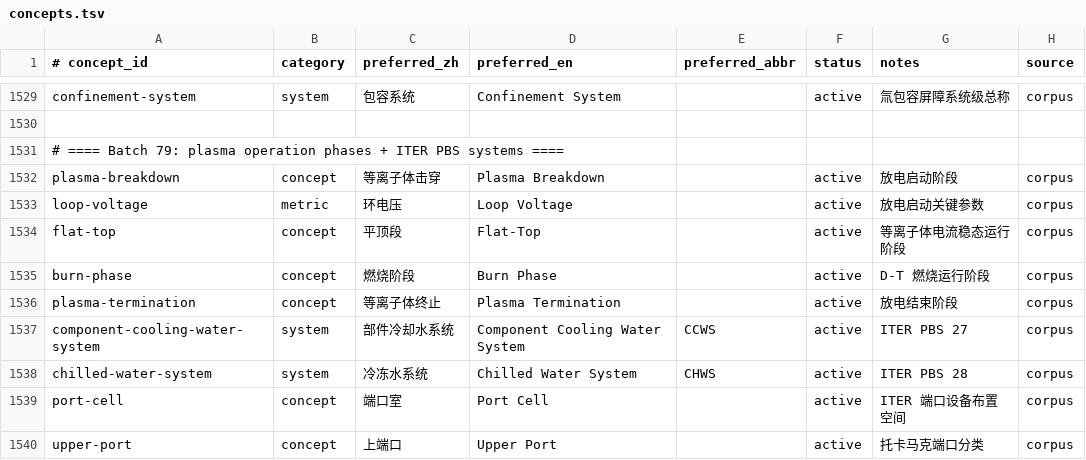
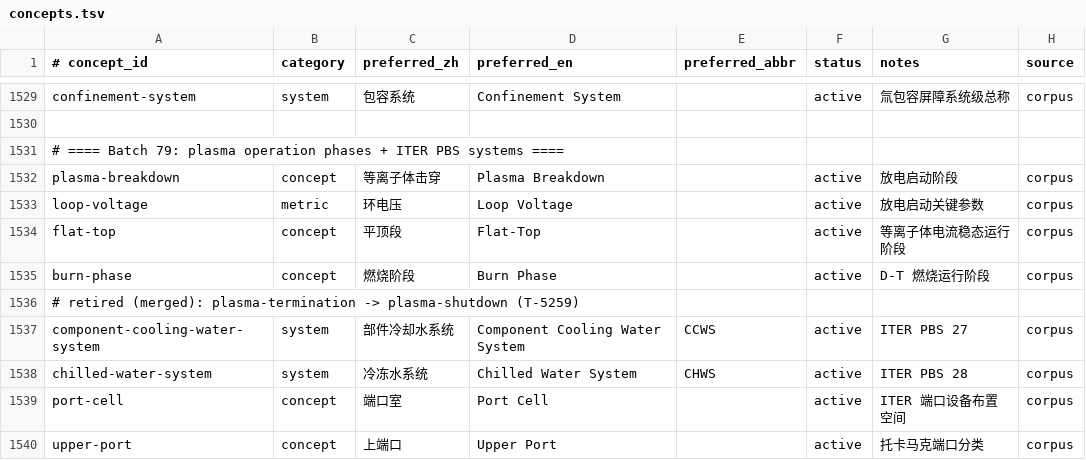
Before and after one commit to zxkjack123/fusion-terms, a TSV file: terms/registry/concepts.tsv, drawn as a sheet; only a part is shown, gaps mark what is left out; removed rows and columns are numbered as before the commit, all else as after; the diff names each change by its address in the sheet, - before the commit and + after, or states it on an @@ line.

```diff
--- a/terms/registry/concepts.tsv
+++ b/terms/registry/concepts.tsv
-row 1536: plasma-termination | concept | 等离子体终止 | Plasma Termination |  | active | 放电结束阶段 | corpus
+row 1536: # retired (merged): plasma-termination -> plasma-shutdown (T-5259)
```
Also changed, not shown: terms/registry/aliases.tsv, terms/registry/evidence.tsv, 2 other files.
